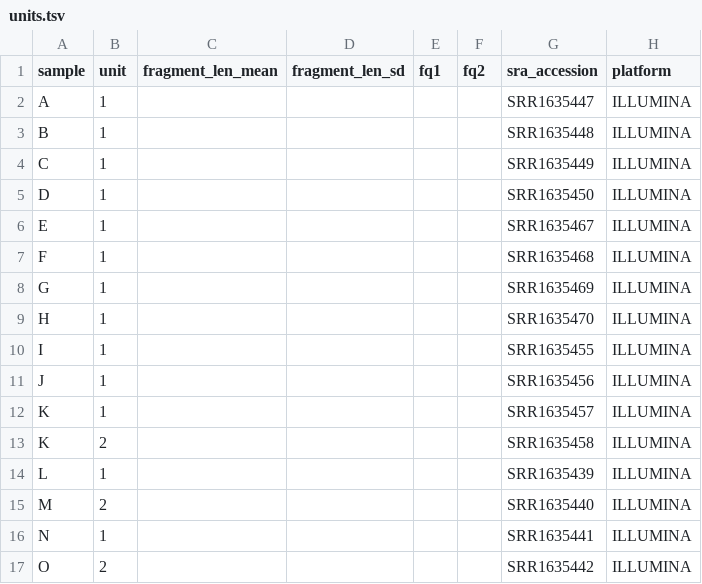
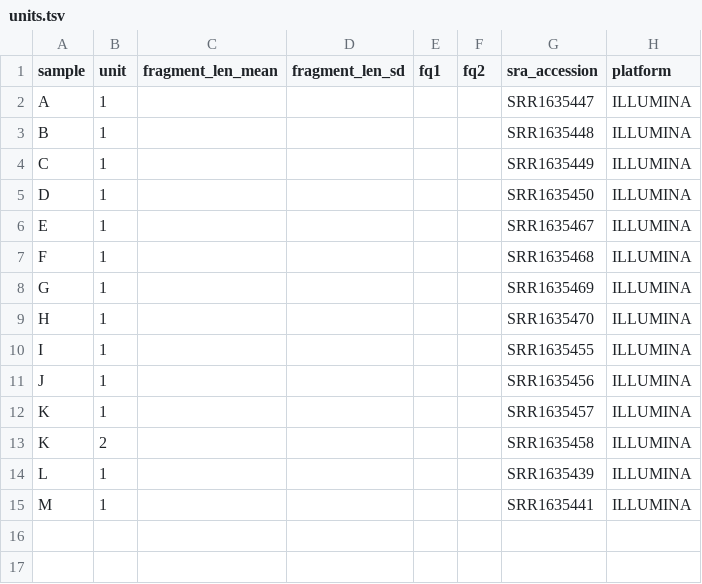
Before and after one commit to snakemake-workflows/chipseq, a TSV file: .test/config/config_single_end/units.tsv, drawn as a sheet.

```diff
--- a/.test/config/config_single_end/units.tsv
+++ b/.test/config/config_single_end/units.tsv
@@ -14,4 +14,2 @@ K	2					SRR1635458	ILLUMINA
 L	1					SRR1635439	ILLUMINA
-M	2					SRR1635440	ILLUMINA
-N	1					SRR1635441	ILLUMINA
-O	2					SRR1635442	ILLUMINA
+M	1					SRR1635441	ILLUMINA
```
Also changed, not shown: .test/config/config_single_end/samples.tsv, 5 other files.
